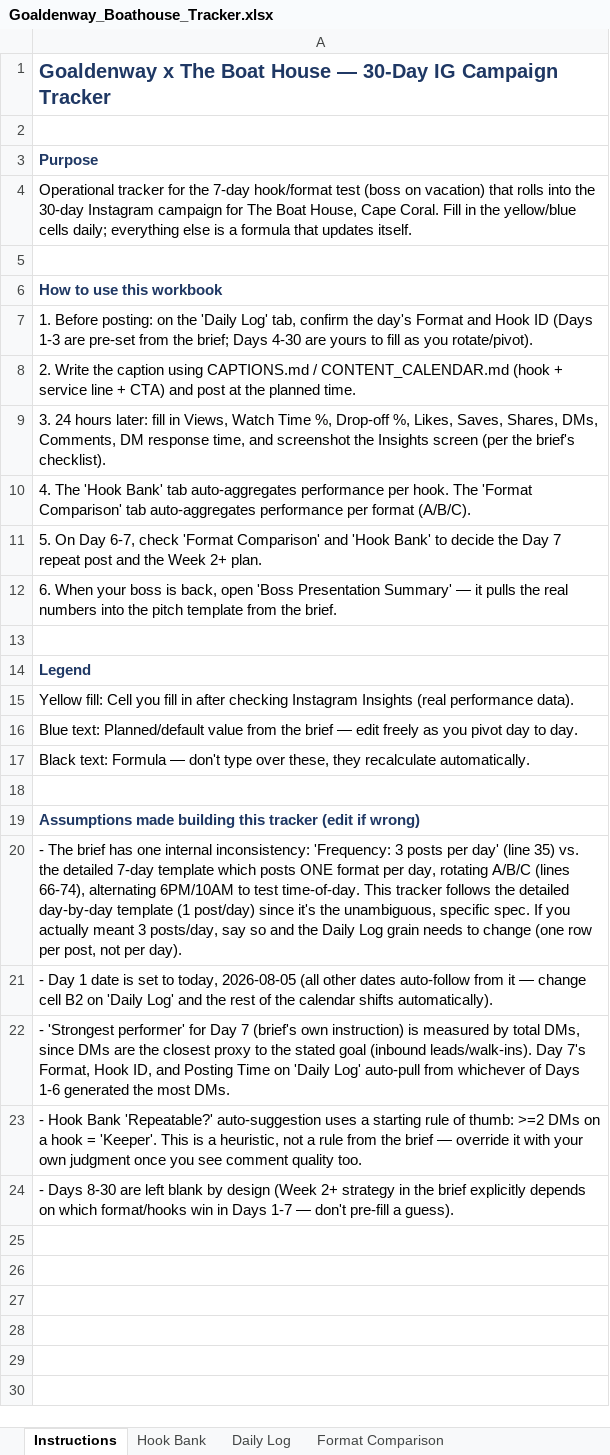
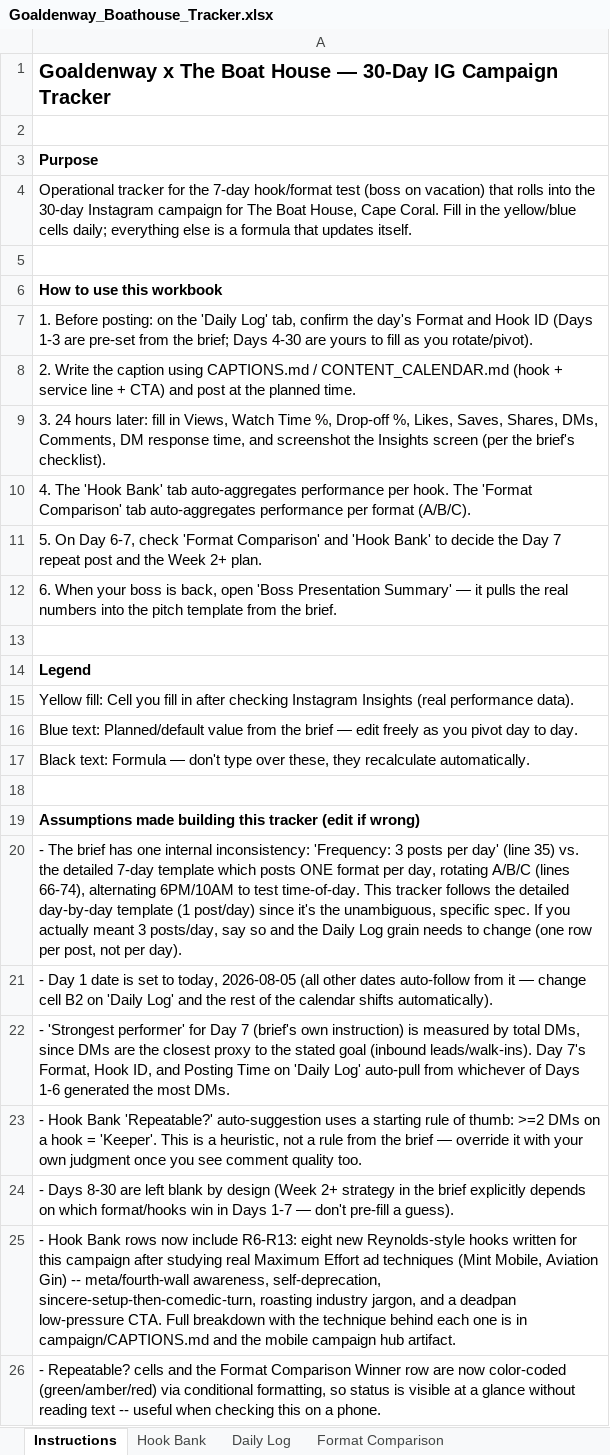
Before and after one commit to aytrunks/Goaldenway, an Excel workbook: campaign/Goaldenway_Boathouse_Tracker.xlsx, sheet Instructions, drawn as a sheet; values as stored, in another font and other column widths than the file's, no borders; the diff names each change by its address in the sheet, - before the commit and + after, or states it on an @@ line.

```diff
--- a/campaign/Goaldenway_Boathouse_Tracker.xlsx (sheet Instructions)
+++ b/campaign/Goaldenway_Boathouse_Tracker.xlsx (sheet Instructions)
-A1 text colour: #1F3864
+A1 text colour: black
-A3 text colour: #1F3864
+A3 text colour: black
-A6 text colour: #1F3864
+A6 text colour: black
-A14 text colour: #1F3864
+A14 text colour: black
-A19 text colour: #1F3864
+A19 text colour: black
+row 25: - Hook Bank rows now include R6-R13: eight new Reynolds-style hooks written for this campaign after studying real Maximum Effort ad techniques (Mint Mobile, Aviation Gin) -- meta/fourth-wall awareness, self-deprecation, sincere-setup-then-comedic-turn, roasting industry jargon, and a deadpan low-pressure CTA. Full breakdown with the technique behind each one is in campaign/CAPTIONS.md and the mobile campaign hub artifact.
+row 26: - Repeatable? cells and the Format Comparison Winner row are now color-coded (green/amber/red) via conditional formatting, so status is visible at a glance without reading text -- useful when checking this on a phone.
```
Also changed, not shown: sheet Hook Bank, sheet Daily Log, sheet Format Comparison, formulas that keep their value, 2 other files.
